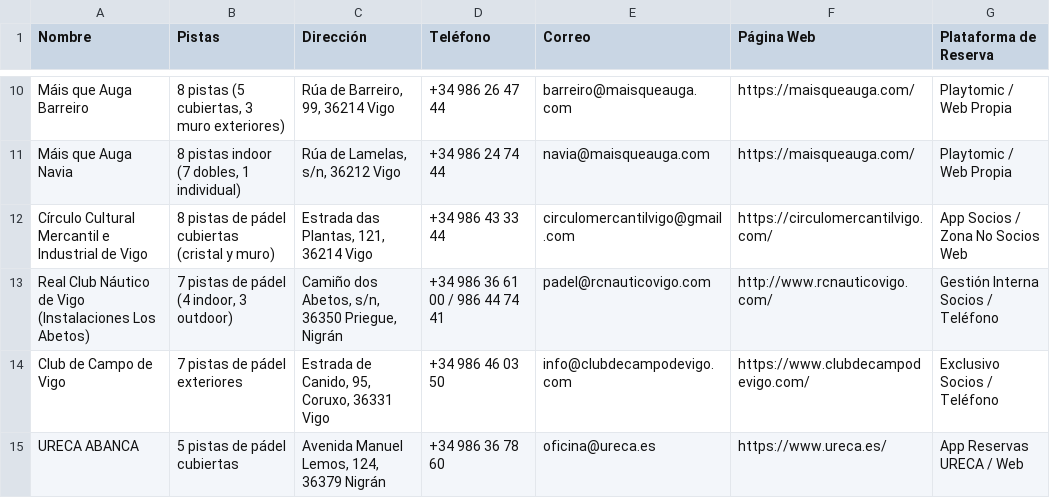
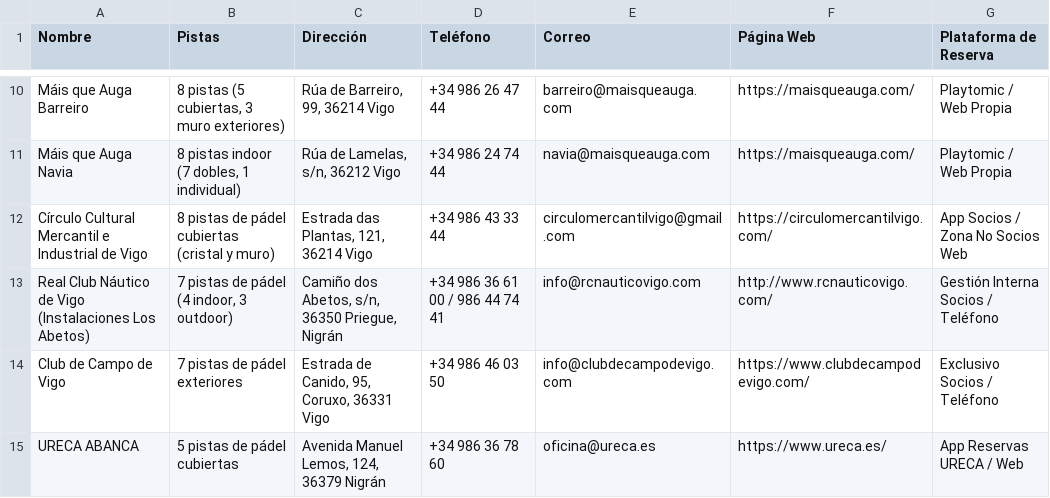
Before and after one commit to ajedrezpremium/padelorganizers, a CSV file: clientes/leads_vigo.csv, drawn as a sheet; only a part is shown, gaps mark what is left out.

```diff
--- a/clientes/leads_vigo.csv
+++ b/clientes/leads_vigo.csv
@@ -12,3 +12,3 @@
 "Círculo Cultural Mercantil e Industrial de Vigo","8 pistas de pádel cubiertas (cristal y muro)","Estrada das Plantas, 121, 36214 Vigo","+34 986 43 33 44","circulomercantilvigo@gmail.com","https://circulomercantilvigo.com/","App Socios / Zona No Socios Web"
-"Real Club Náutico de Vigo (Instalaciones Los Abetos)","7 pistas de pádel (4 indoor, 3 outdoor)","Camiño dos Abetos, s/n, 36350 Priegue, Nigrán","+34 986 36 61 00 / 986 44 74 41","padel@rcnauticovigo.com","http://www.rcnauticovigo.com/","Gestión Interna Socios / Teléfono"
+"Real Club Náutico de Vigo (Instalaciones Los Abetos)","7 pistas de pádel (4 indoor, 3 outdoor)","Camiño dos Abetos, s/n, 36350 Priegue, Nigrán","+34 986 36 61 00 / 986 44 74 41","info@rcnauticovigo.com","http://www.rcnauticovigo.com/","Gestión Interna Socios / Teléfono"
 "Club de Campo de Vigo","7 pistas de pádel exteriores","Estrada de Canido, 95, Coruxo, 36331 Vigo","+34 986 46 03 50","info@clubdecampodevigo.com","https://www.clubdecampodevigo.com/","Exclusivo Socios / Teléfono"
```
Also changed, not shown: clientes/campana_log.csv.
